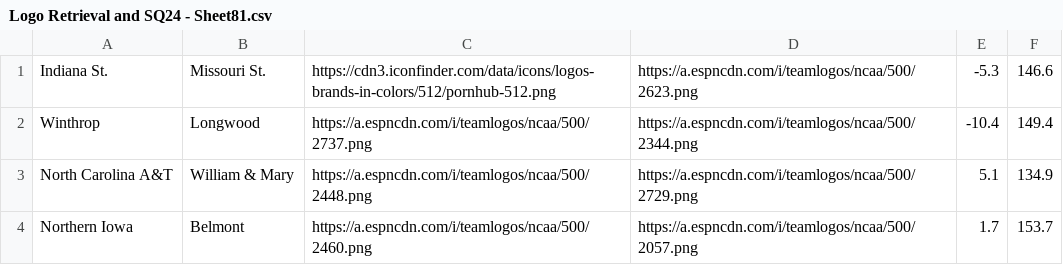
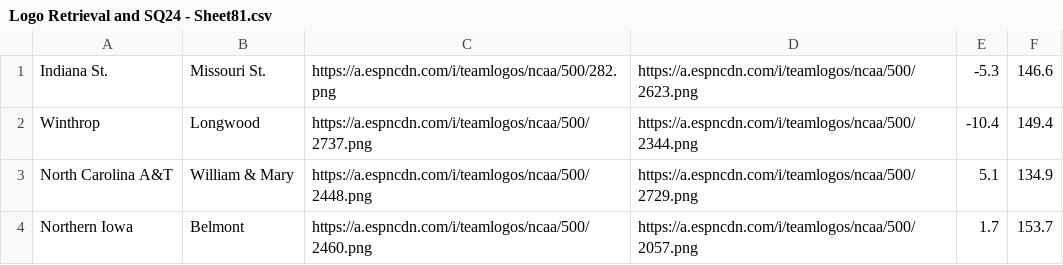
Before and after one commit to UtterLocks/UtterLocks.git.io, a CSV file: Logo Retrieval and SQ24 - Sheet81.csv, drawn as a sheet; only a part is shown.

Commit message:
Update Logo Retrieval and SQ24 - Sheet81.csv

```diff
--- a/Logo Retrieval and SQ24 - Sheet81.csv
+++ b/Logo Retrieval and SQ24 - Sheet81.csv
@@ -1,2 +1,2 @@
-Indiana St.,Missouri St.,https://cdn3.iconfinder.com/data/icons/logos-brands-in-colors/512/pornhub-512.png,https://a.espncdn.com/i/teamlogos/ncaa/500/2623.png,-5.3,146.6
+Indiana St.,Missouri St.,https://a.espncdn.com/i/teamlogos/ncaa/500/282.png,https://a.espncdn.com/i/teamlogos/ncaa/500/2623.png,-5.3,146.6
 Winthrop,Longwood,https://a.espncdn.com/i/teamlogos/ncaa/500/2737.png,https://a.espncdn.com/i/teamlogos/ncaa/500/2344.png,-10.4,149.4
```
